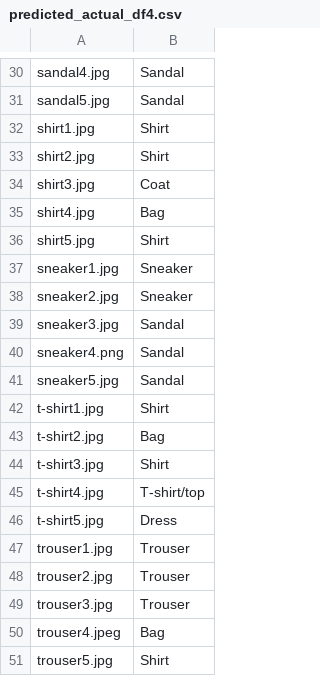
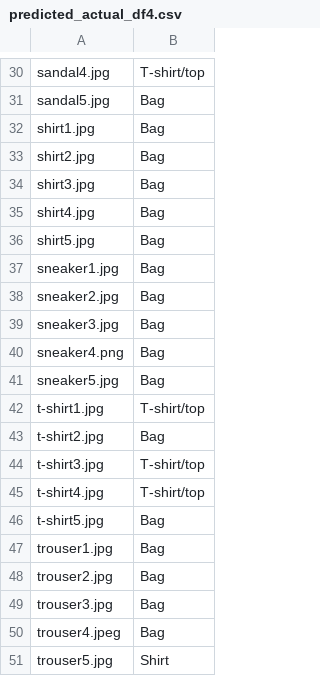
Before and after one commit to RinerAlexander/FashionVision, a CSV file: predicted_actual_df4.csv, drawn as a sheet; only a part is shown, gaps mark what is left out; the diff covers the shown part only; the diff names each change by its address in the sheet, - before the commit and + after, or states it on an @@ line.

```diff
--- a/predicted_actual_df4.csv
+++ b/predicted_actual_df4.csv
-B30: Sandal
+B30: T-shirt/top
-B31: Sandal
+B31: Bag
-B32:B33: Shirt
+B32:B33: Bag
-B34: Coat
+B34: Bag
-B36: Shirt
+B36: Bag
-B37:B38: Sneaker
+B37:B38: Bag
-B39:B41: Sandal
+B39:B41: Bag
-B42: Shirt
+B42: T-shirt/top
-B44: Shirt
+B44: T-shirt/top
-B46: Dress
+B46: Bag
-B47:B49: Trouser
+B47:B49: Bag
```
Also changed, not shown: 26 edited cells elsewhere in this file, history_history_df.csv, history_history_df2.csv, 7 other files.
